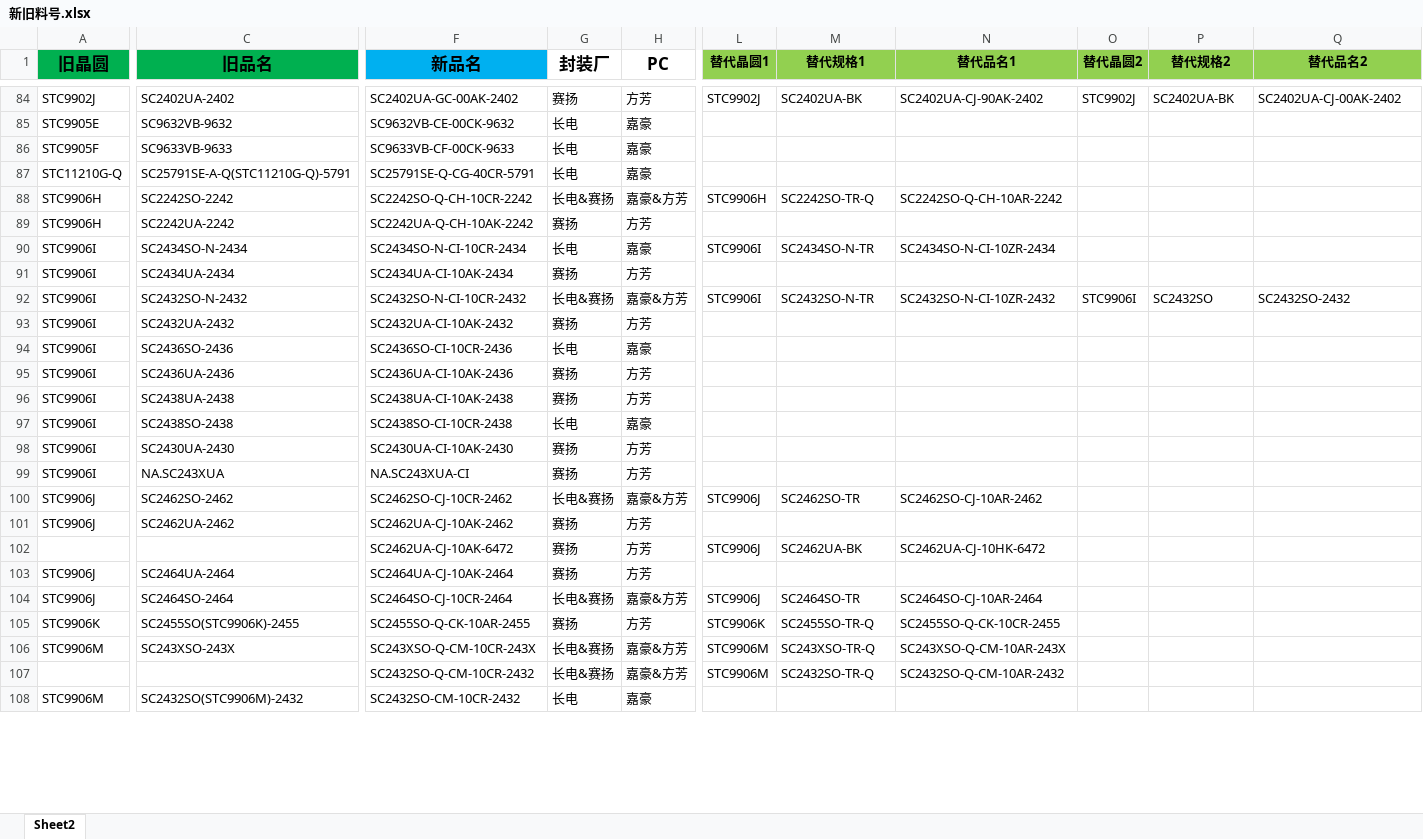
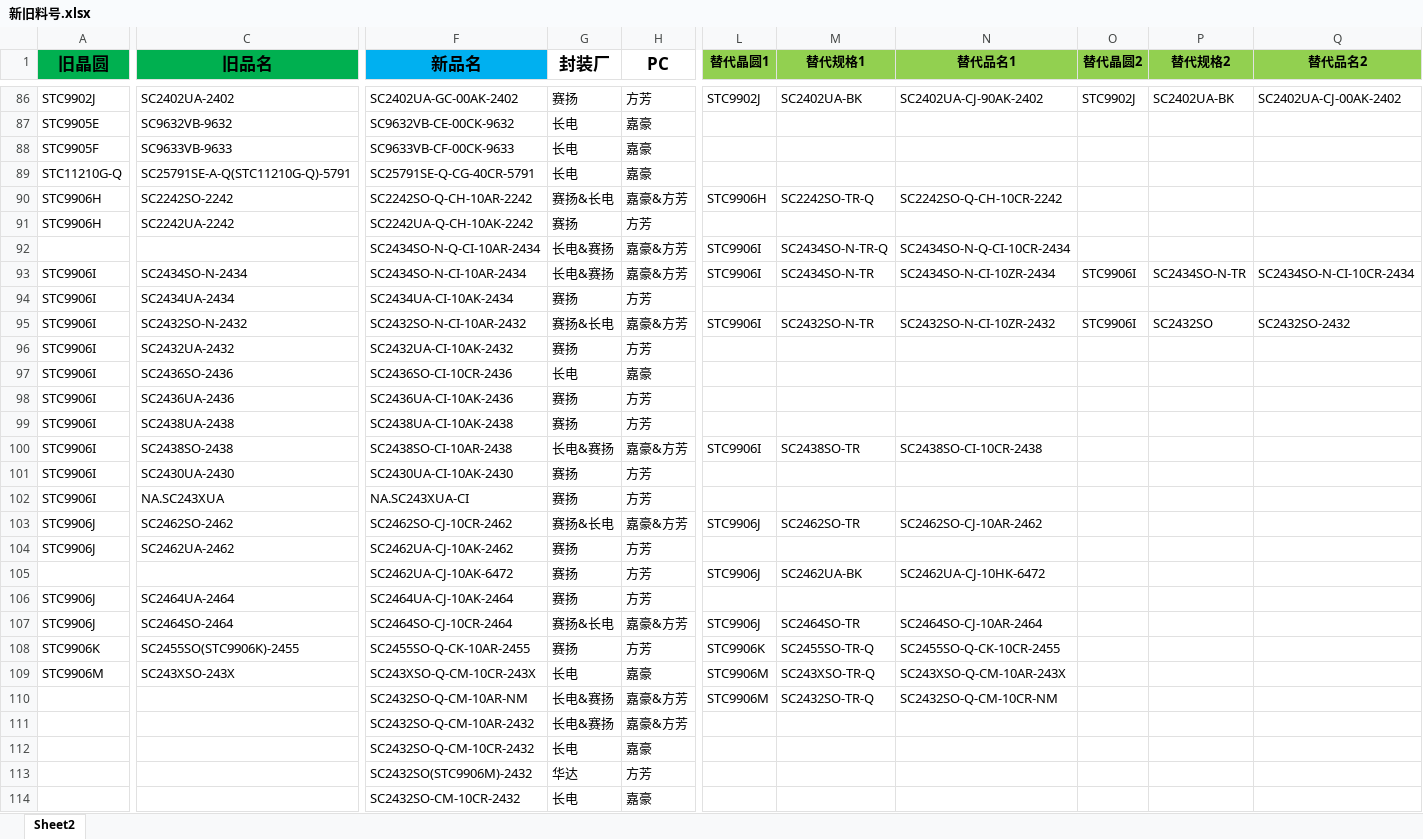
Before and after one commit to TTTriste06/operation_planning-, an Excel workbook: 新旧料号.xlsx, sheet Sheet2, drawn as a sheet; only a part is shown, gaps mark what is left out; values as stored, in another font and other column widths than the file's, no borders; conditional formats not drawn; addresses are those after the commit; rows hold the shown columns only; the diff covers the shown part only; the diff names each change by its address in the sheet, - before the commit and + after, or states it on an @@ line.

Commit message:
upload 新旧料号.xlsx

```diff
--- a/新旧料号.xlsx (sheet Sheet2)
+++ b/新旧料号.xlsx (sheet Sheet2)
-F90 (新品名): SC2242SO-Q-CH-10CR-2242
+F90 (新品名): SC2242SO-Q-CH-10AR-2242
-G90 (封装厂): 长电&赛扬
+G90 (封装厂): 赛扬&长电
-N90 (替代品名1): SC2242SO-Q-CH-10AR-2242
+N90 (替代品名1): SC2242SO-Q-CH-10CR-2242
+row 92:  |  | SC2434SO-N-Q-CI-10AR-2434 | 长电&赛扬 | 嘉豪&方芳 | STC9906I | SC2434SO-N-TR-Q | SC2434SO-N-Q-CI-10CR-2434
-F93 (新品名): SC2434SO-N-CI-10CR-2434
+F93 (新品名): SC2434SO-N-CI-10AR-2434
-G93 (封装厂): 长电
+G93 (封装厂): 长电&赛扬
-H93 (PC): 嘉豪
+H93 (PC): 嘉豪&方芳
-O93 (替代晶圆2): (empty)
+O93 (替代晶圆2): STC9906I
-P93 (替代规格2): (empty)
+P93 (替代规格2): SC2434SO-N-TR
-Q93 (替代品名2): (empty)
+Q93 (替代品名2): SC2434SO-N-CI-10CR-2434
-F95 (新品名): SC2432SO-N-CI-10CR-2432
+F95 (新品名): SC2432SO-N-CI-10AR-2432
-G95 (封装厂): 长电&赛扬
+G95 (封装厂): 赛扬&长电
-F100 (新品名): SC2438SO-CI-10CR-2438
+F100 (新品名): SC2438SO-CI-10AR-2438
-G100 (封装厂): 长电
+G100 (封装厂): 长电&赛扬
-H100 (PC): 嘉豪
+H100 (PC): 嘉豪&方芳
-L100 (替代晶圆1): (empty)
+L100 (替代晶圆1): STC9906I
-M100 (替代规格1): (empty)
+M100 (替代规格1): SC2438SO-TR
-N100 (替代品名1): (empty)
+N100 (替代品名1): SC2438SO-CI-10CR-2438
-G103 (封装厂): 长电&赛扬
+G103 (封装厂): 赛扬&长电
-G107 (封装厂): 长电&赛扬
+G107 (封装厂): 赛扬&长电
-G109 (封装厂): 长电&赛扬
+G109 (封装厂): 长电
-H109 (PC): 嘉豪&方芳
+H109 (PC): 嘉豪
-F110 (新品名): SC2432SO-Q-CM-10CR-2432
+F110 (新品名): SC2432SO-Q-CM-10AR-NM
-N110 (替代品名1): SC2432SO-Q-CM-10AR-2432
+N110 (替代品名1): SC2432SO-Q-CM-10CR-NM
+row 111:  |  | SC2432SO-Q-CM-10AR-2432 | 长电&赛扬 | 嘉豪&方芳
+row 112:  |  | SC2432SO-Q-CM-10CR-2432 | 长电 | 嘉豪
+row 113:  |  | SC2432SO(STC9906M)-2432 | 华达 | 方芳
-A114 (旧晶圆): STC9906M
+A114 (旧晶圆): (empty)
-C114 (旧品名): SC2432SO(STC9906M)-2432
+C114 (旧品名): (empty)
```
Also changed, not shown: 6 added rows, 1 removed row and 81 edited cells elsewhere in this sheet.
